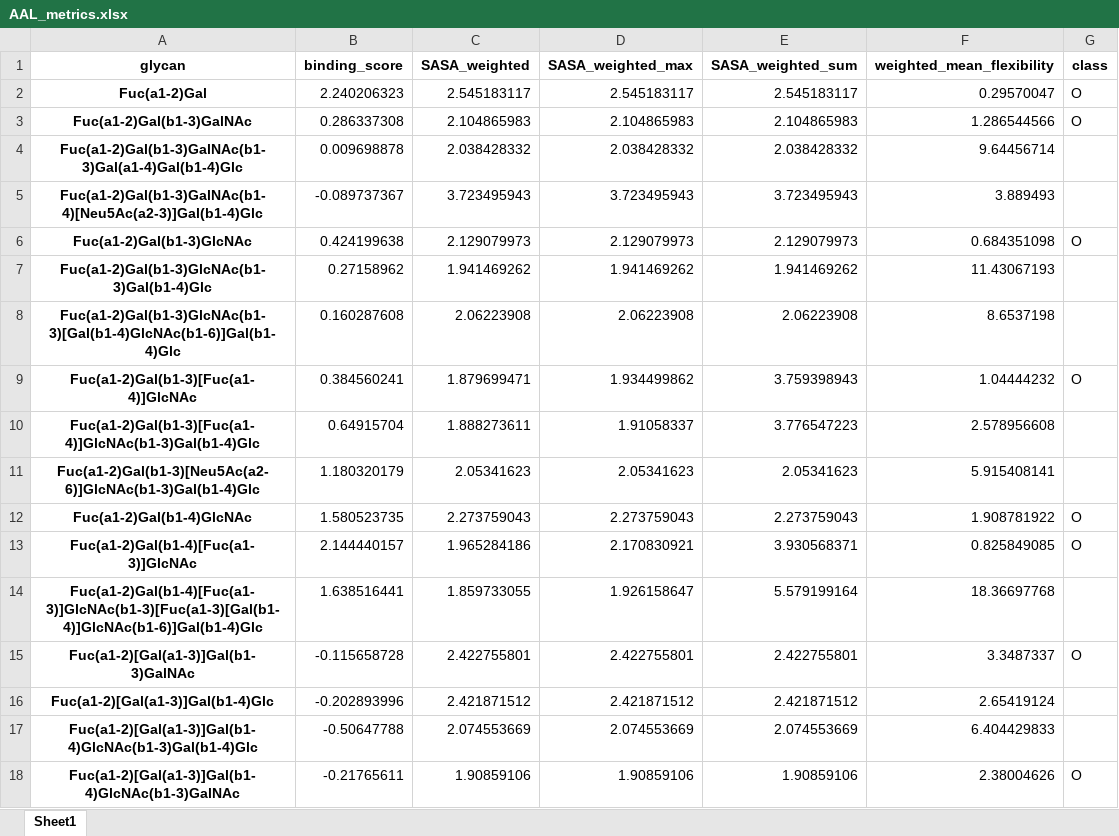
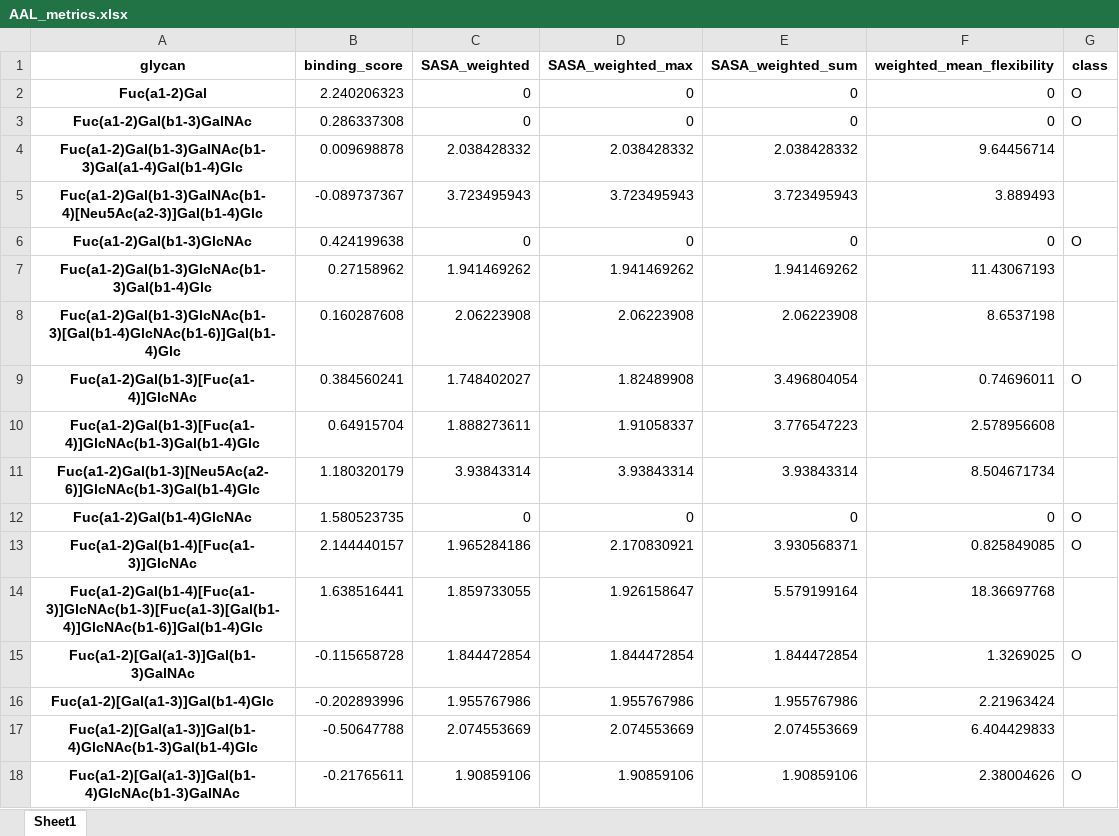
Before and after one commit to zeyak/GlyContact_analyses, an Excel workbook: scripts/correlation/metric_df/AAL_metrics.xlsx, sheet Sheet1, drawn as a sheet; only a part is shown; values as stored, in another font and other column widths than the file's, no borders; the diff covers the shown part only; the diff names each change by its address in the sheet, - before the commit and + after, or states it on an @@ line.

```diff
--- a/scripts/correlation/metric_df/AAL_metrics.xlsx (sheet Sheet1)
+++ b/scripts/correlation/metric_df/AAL_metrics.xlsx (sheet Sheet1)
-C2 (SASA_weighted): 2.545183117
+C2 (SASA_weighted): 0
-D2 (SASA_weighted_max): 2.545183117
+D2 (SASA_weighted_max): 0
-E2 (SASA_weighted_sum): 2.545183117
+E2 (SASA_weighted_sum): 0
-F2 (weighted_mean_flexibility): 0.29570047
+F2 (weighted_mean_flexibility): 0
-C3 (SASA_weighted): 2.104865983
+C3 (SASA_weighted): 0
-D3 (SASA_weighted_max): 2.104865983
+D3 (SASA_weighted_max): 0
-E3 (SASA_weighted_sum): 2.104865983
+E3 (SASA_weighted_sum): 0
-F3 (weighted_mean_flexibility): 1.286544566
+F3 (weighted_mean_flexibility): 0
-C6 (SASA_weighted): 2.129079973
+C6 (SASA_weighted): 0
-D6 (SASA_weighted_max): 2.129079973
+D6 (SASA_weighted_max): 0
-E6 (SASA_weighted_sum): 2.129079973
+E6 (SASA_weighted_sum): 0
-F6 (weighted_mean_flexibility): 0.684351098
+F6 (weighted_mean_flexibility): 0
-C9 (SASA_weighted): 1.879699471
+C9 (SASA_weighted): 1.748402027
-D9 (SASA_weighted_max): 1.934499862
+D9 (SASA_weighted_max): 1.82489908
-E9 (SASA_weighted_sum): 3.759398943
+E9 (SASA_weighted_sum): 3.496804054
-F9 (weighted_mean_flexibility): 1.04444232
+F9 (weighted_mean_flexibility): 0.74696011
-C11 (SASA_weighted): 2.05341623
+C11 (SASA_weighted): 3.93843314
-D11 (SASA_weighted_max): 2.05341623
+D11 (SASA_weighted_max): 3.93843314
-E11 (SASA_weighted_sum): 2.05341623
+E11 (SASA_weighted_sum): 3.93843314
-F11 (weighted_mean_flexibility): 5.915408141
+F11 (weighted_mean_flexibility): 8.504671734
-C12 (SASA_weighted): 2.273759043
+C12 (SASA_weighted): 0
-D12 (SASA_weighted_max): 2.273759043
+D12 (SASA_weighted_max): 0
-E12 (SASA_weighted_sum): 2.273759043
+E12 (SASA_weighted_sum): 0
-F12 (weighted_mean_flexibility): 1.908781922
+F12 (weighted_mean_flexibility): 0
-C15 (SASA_weighted): 2.422755801
+C15 (SASA_weighted): 1.844472854
-D15 (SASA_weighted_max): 2.422755801
+D15 (SASA_weighted_max): 1.844472854
-E15 (SASA_weighted_sum): 2.422755801
+E15 (SASA_weighted_sum): 1.844472854
-F15 (weighted_mean_flexibility): 3.3487337
+F15 (weighted_mean_flexibility): 1.3269025
-C16 (SASA_weighted): 2.421871512
+C16 (SASA_weighted): 1.955767986
-D16 (SASA_weighted_max): 2.421871512
+D16 (SASA_weighted_max): 1.955767986
-E16 (SASA_weighted_sum): 2.421871512
+E16 (SASA_weighted_sum): 1.955767986
-F16 (weighted_mean_flexibility): 2.65419124
+F16 (weighted_mean_flexibility): 2.21963424
```
Also changed, not shown: 76 edited cells elsewhere in this sheet, scripts/correlation/metric_df/AOL_metrics.xlsx, scripts/correlation/metric_df/CMA_metrics.xlsx, 8 other files.
